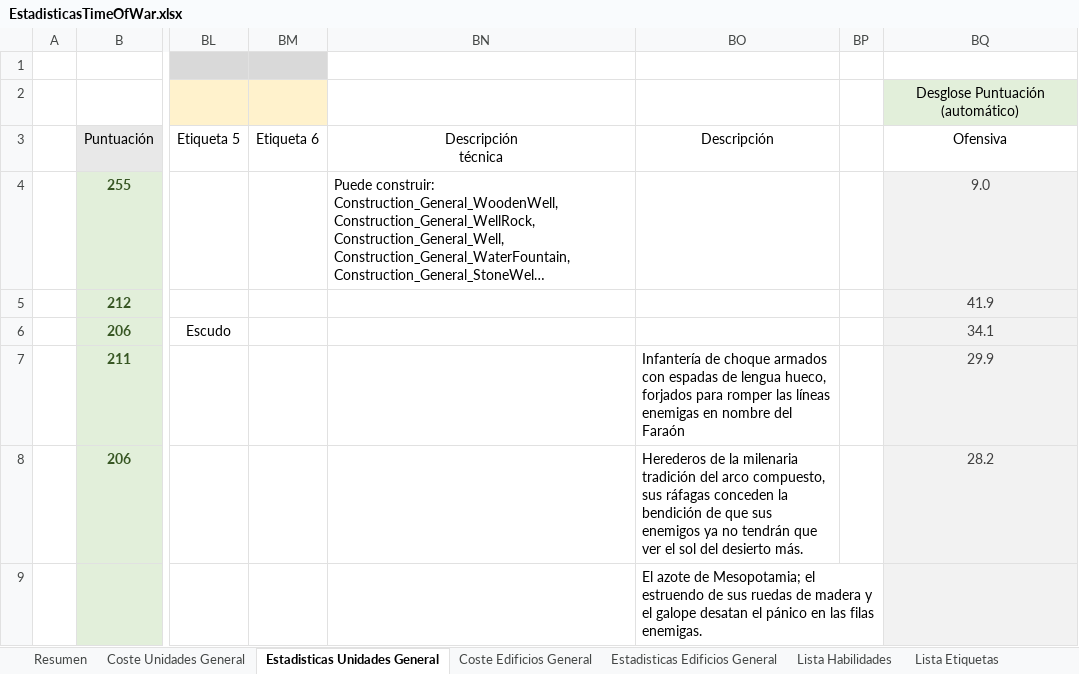
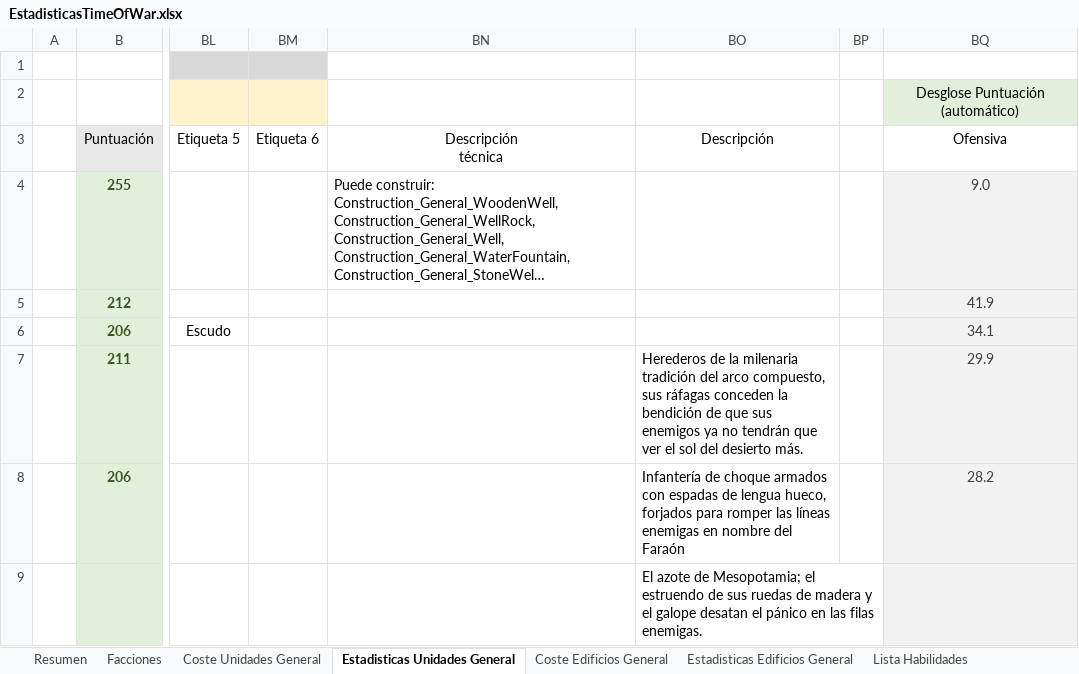
Before and after one commit to Maquiavelo925/Time-Of-War, an Excel workbook: EstadisticasTimeOfWar.xlsx, sheet Estadisticas Unidades General, drawn as a sheet; only a part is shown, gaps mark what is left out; long unchanged cells end in …; values as stored, in another font and other column widths than the file's, no borders; the diff names each change by its address in the sheet, - before the commit and + after, or states it on an @@ line.

```diff
--- a/EstadisticasTimeOfWar.xlsx (sheet Estadisticas Unidades General)
+++ b/EstadisticasTimeOfWar.xlsx (sheet Estadisticas Unidades General)
+sheet tab: Facciones
-BO7 (Descripción): Infantería de choque armados con espadas de lengua hueco, forjados para romper las líneas enemigas en nombre del Faraón
+BO7 (Descripción): Herederos de la milenaria tradición del arco compuesto, sus ráfagas conceden la bendición de que sus enemigos ya no tendrán que ver el sol del desierto más.
-BO8 (Descripción): Herederos de la milenaria tradición del arco compuesto, sus ráfagas conceden la bendición de que sus enemigos ya no tendrán que ver el sol del desierto más.
+BO8 (Descripción): Infantería de choque armados con espadas de lengua hueco, forjados para romper las líneas enemigas en nombre del Faraón
```
Also changed, not shown: sheet Resumen.
